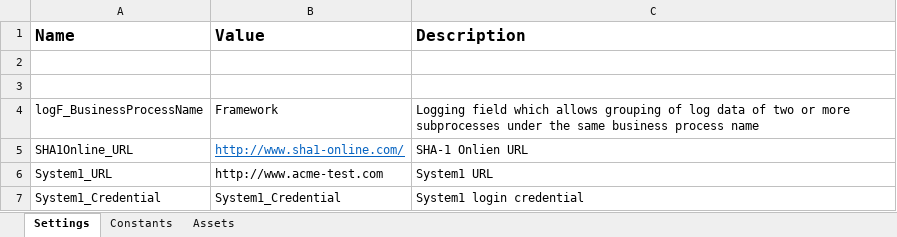
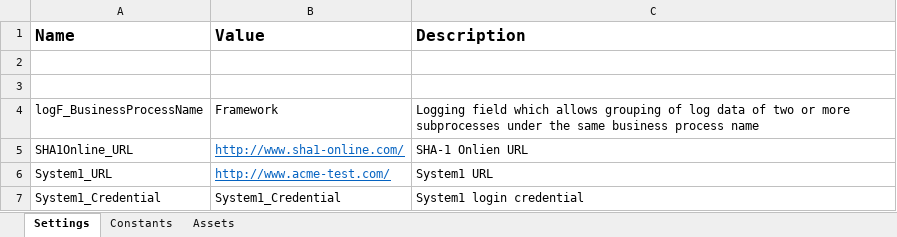
Before and after one commit to caiojaime/ACME_System_clientSecurityHash, an Excel workbook: Data/Config.xlsx, sheet Settings, drawn as a sheet; values as stored, in another font and other column widths than the file's, no borders; the diff names each change by its address in the sheet, - before the commit and + after, or states it on an @@ line.

Commit message:
Login  ACME System 1

```diff
--- a/Data/Config.xlsx (sheet Settings)
+++ b/Data/Config.xlsx (sheet Settings)
-B6 (Value): http://www.acme-test.com
+B6 (Value): http://www.acme-test.com/
@@ B6 underline: off → on, text colour: black → #0563C1 @@
```
Also changed, not shown: sheet Constants, 22 other files.
